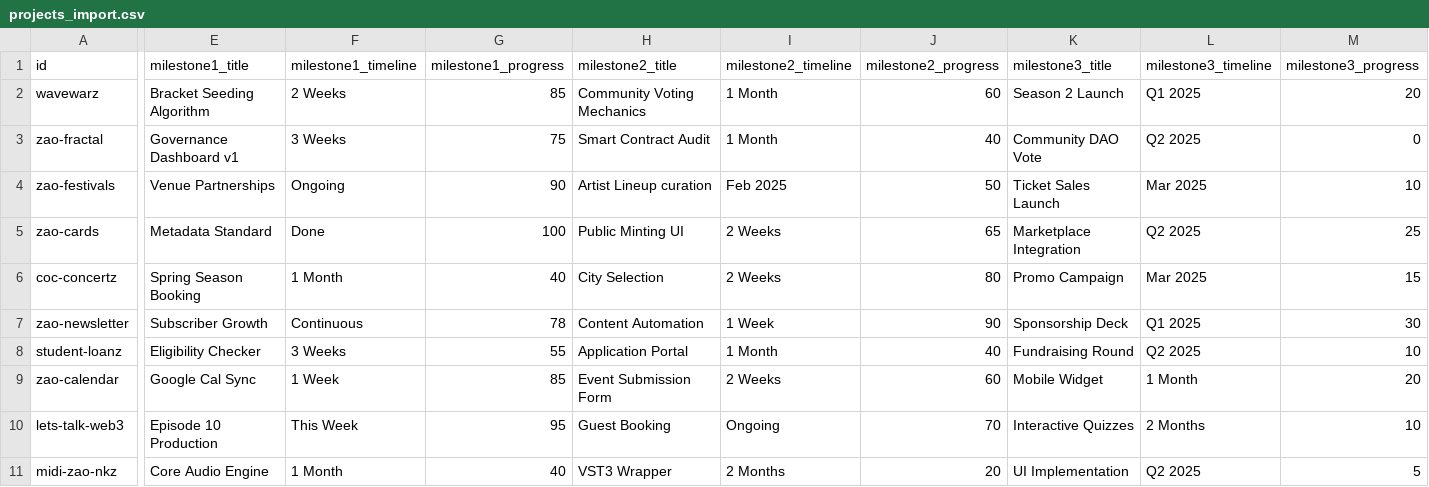
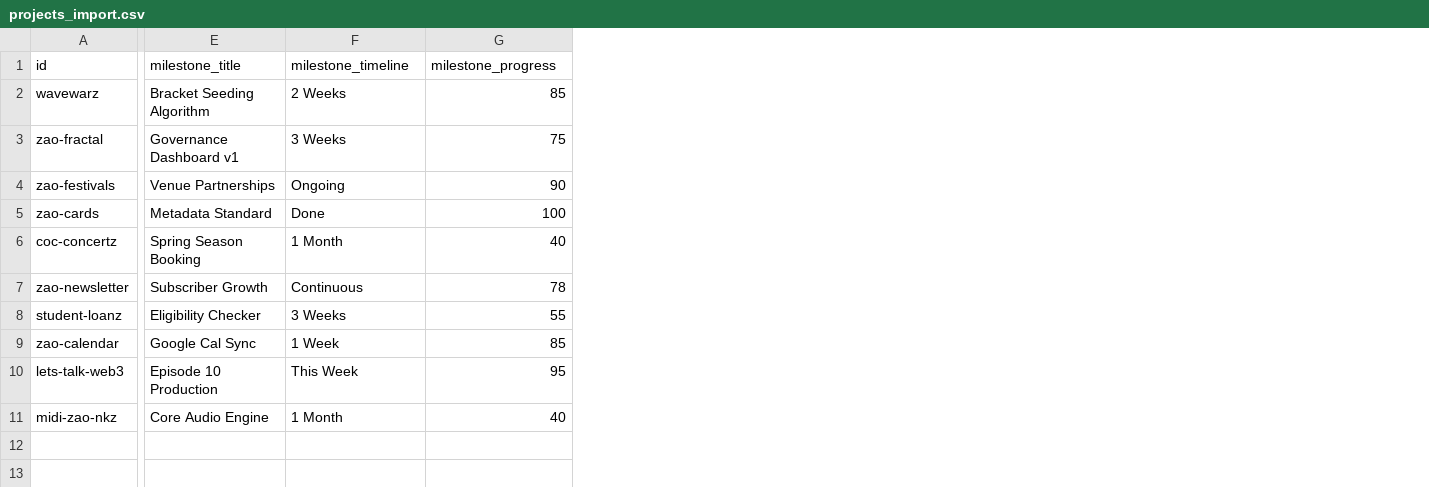
Before and after one commit to bettercallzaal/zaoprojects, a CSV file: projects_import.csv, drawn as a sheet; only a part is shown, gaps mark what is left out; the diff names each change by its address in the sheet, - before the commit and + after, or states it on an @@ line.

Commit message:
Simplify projects to single milestone and update CSV format

```diff
--- a/projects_import.csv
+++ b/projects_import.csv
-column H (milestone2_title), rows 2-11: Community Voting Mechanics | Smart Contract Audit | Artist Lineup curation | Public Minting UI | City Selection | Content Automation | Application Portal | Event Submission Form | Guest Booking | VST3 Wrapper
-column I (milestone2_timeline), rows 2-11: 1 Month | 1 Month | Feb 2025 | 2 Weeks | 2 Weeks | 1 Week | 1 Month | 2 Weeks | Ongoing | 2 Months
-column J (milestone2_progress), rows 2-11: 60 | 40 | 50 | 65 | 80 | 90 | 40 | 60 | 70 | 20
-column K (milestone3_title), rows 2-11: Season 2 Launch | Community DAO Vote | Ticket Sales Launch | Marketplace Integration | Promo Campaign | Sponsorship Deck | Fundraising Round | Mobile Widget | Interactive Quizzes | UI Implementation
-column L (milestone3_timeline), rows 2-11: Q1 2025 | Q2 2025 | Mar 2025 | Q2 2025 | Mar 2025 | Q1 2025 | Q2 2025 | 1 Month | 2 Months | Q2 2025
-column M (milestone3_progress), rows 2-11: 20 | 0 | 10 | 25 | 15 | 30 | 10 | 20 | 10 | 5
-E1: milestone1_title
+E1: milestone_title
-F1: milestone1_timeline
+F1: milestone_timeline
-G1: milestone1_progress
+G1: milestone_progress
```
Also changed, not shown: 6 other files.
